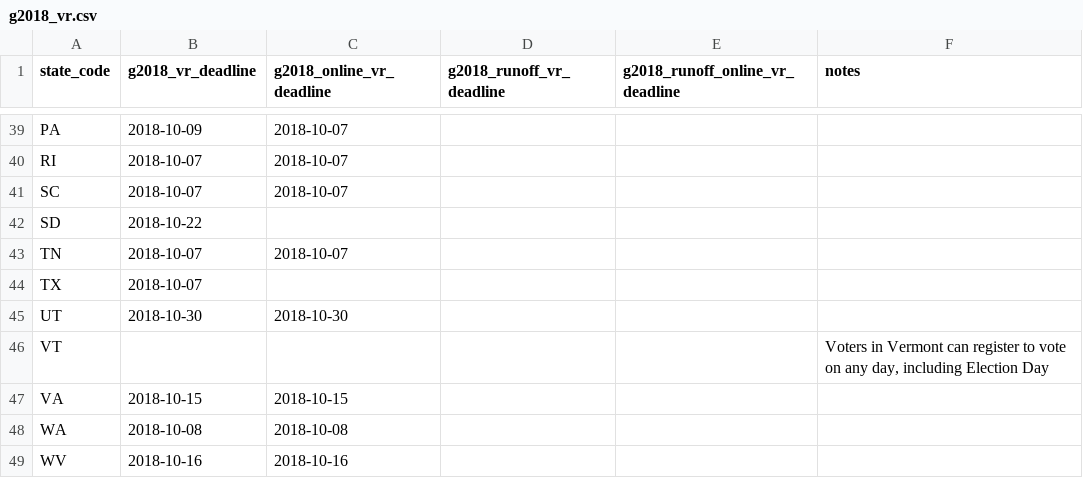
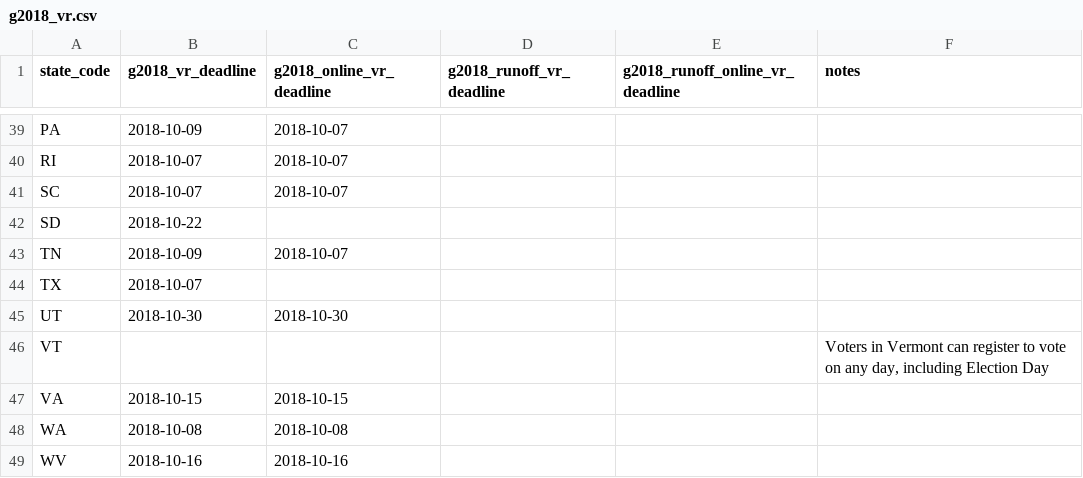
Before and after one commit to democrats/election-calendar, a CSV file: 2018/g2018_vr.csv, drawn as a sheet; only a part is shown, gaps mark what is left out.

Commit message:
tennessee registration deadline

```diff
--- a/2018/g2018_vr.csv
+++ b/2018/g2018_vr.csv
@@ -43,3 +43,3 @@ SC,2018-10-07,2018-10-07,,,
 SD,2018-10-22,,,,
-TN,2018-10-07,2018-10-07,,,
+TN,2018-10-09,2018-10-07,,,
 TX,2018-10-07,,,,
```
